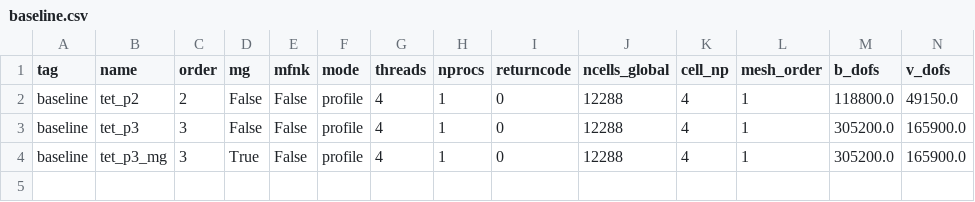
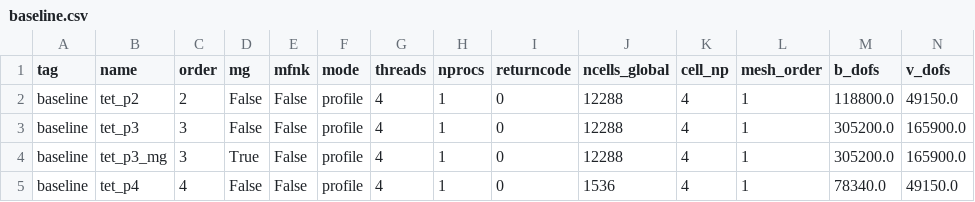
Before and after one commit to OpenFUSIONToolkit/OpenFUSIONToolkit, a CSV file: benchmarks/xmhd_qcache/results/baseline.csv, drawn as a sheet; only a part is shown; rows hold the shown columns only; the diff names each change by its address in the sheet, - before the commit and + after, or states it on an @@ line.

```diff
--- a/benchmarks/xmhd_qcache/results/baseline.csv
+++ b/benchmarks/xmhd_qcache/results/baseline.csv
+row 5: baseline | tet_p4 | 4 | False | False | profile | 4 | 1 | 0 | 1536 | 4 | 1 | 78340.0 | 49150.0
```
Also changed, not shown: 1 other file.
